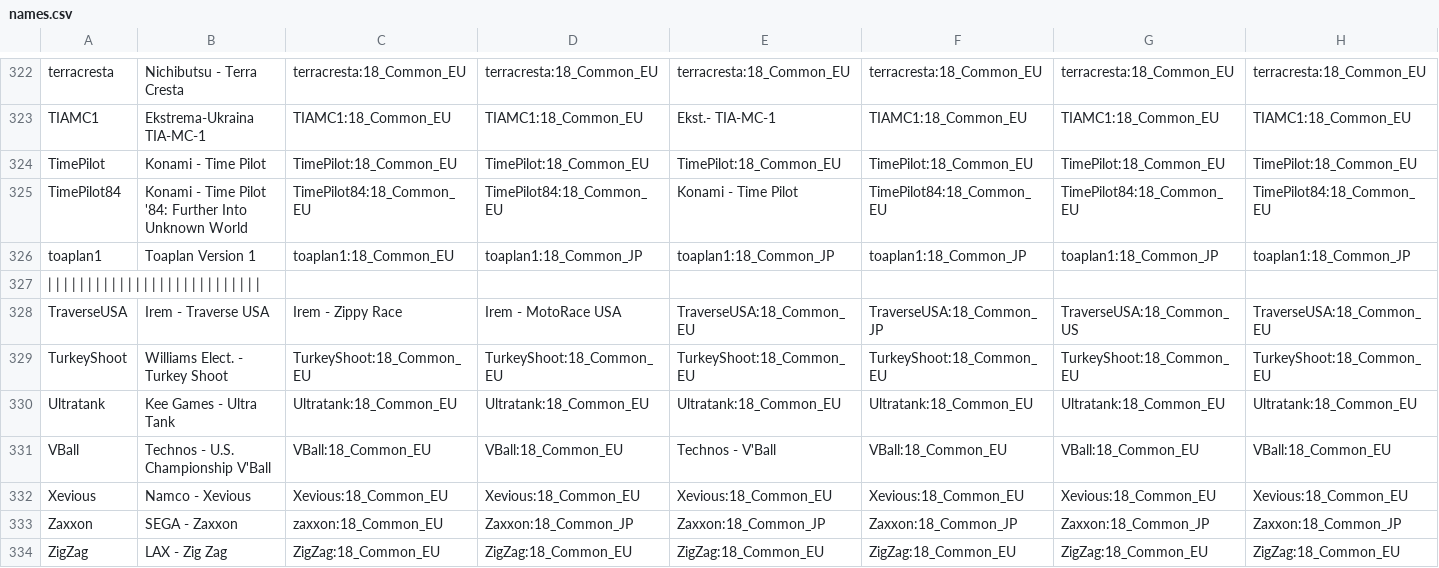
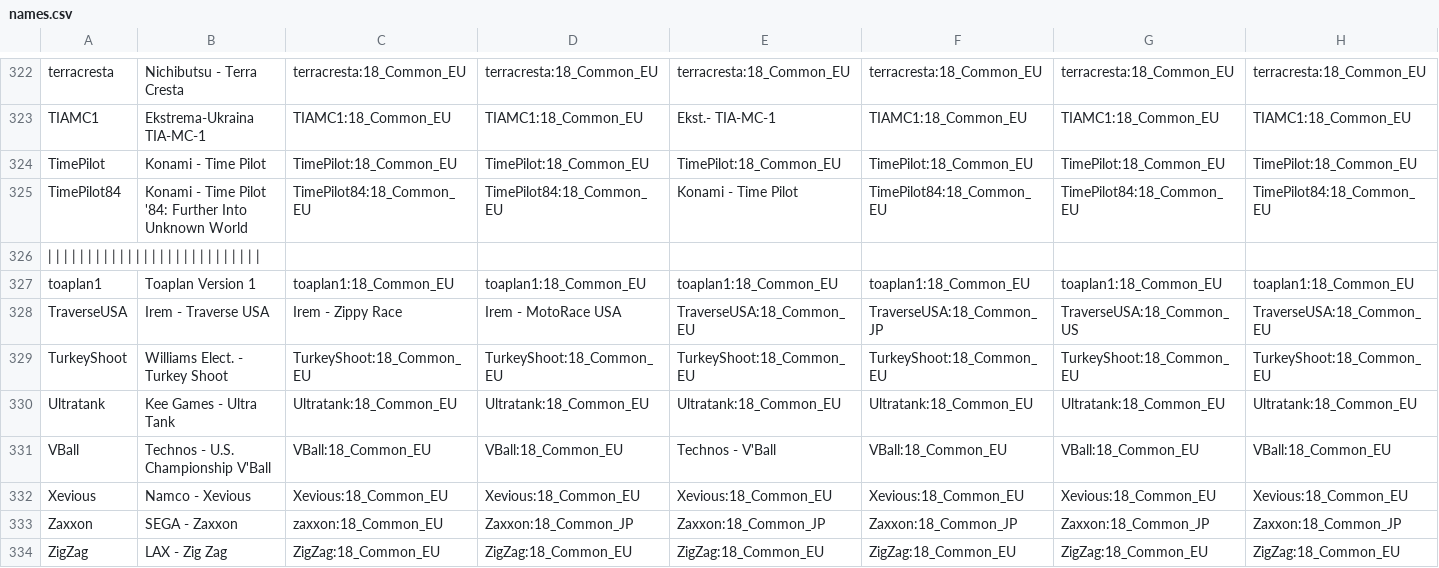
Before and after one commit to ThreepwoodLeBrush/Names_MiSTer, a CSV file: names.csv, drawn as a sheet; only a part is shown, gaps mark what is left out; removed rows and columns are numbered as before the commit, all else as after; rows hold the shown columns only; the diff names each change by its address in the sheet, - before the commit and + after, or states it on an @@ line.

```diff
--- a/names.csv
+++ b/names.csv
-row 326: toaplan1 | Toaplan Version 1 | toaplan1:18_Common_EU | toaplan1:18_Common_JP | toaplan1:18_Common_JP | toaplan1:18_Common_JP | toaplan1:18_Common_JP | toaplan1:18_Common_JP
+row 327: toaplan1 | Toaplan Version 1 | toaplan1:18_Common_EU | toaplan1:18_Common_EU | toaplan1:18_Common_EU | toaplan1:18_Common_EU | toaplan1:18_Common_EU | toaplan1:18_Common_EU
```
Also changed, not shown: 13 other files.
